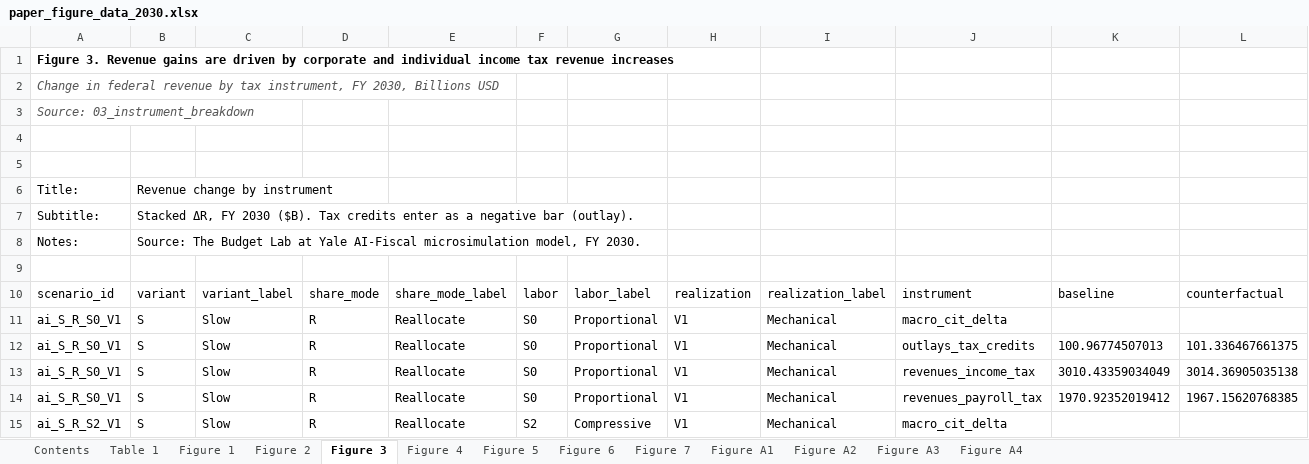
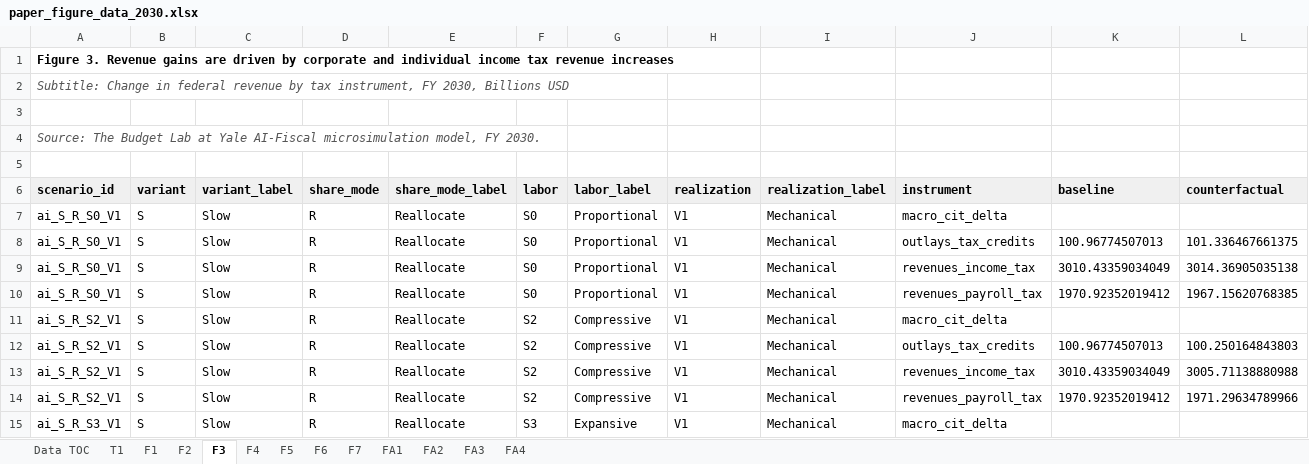
Before and after one commit to Budget-Lab-Yale/AI-Fiscal, an Excel workbook: results/figures/2030/paper_figure_data_2030.xlsx, sheet F3, drawn as a sheet; only a part is shown; the shorter side is filled out with more unchanged rows; values as stored, in another font and other column widths than the file's, no borders; removed rows and columns are numbered as before the commit, all else as after; rows hold the shown columns only; the diff covers the shown part only; the diff names each change by its address in the sheet, - before the commit and + after, or states it on an @@ line.

```diff
--- a/results/figures/2030/paper_figure_data_2030.xlsx (sheet F3)
+++ b/results/figures/2030/paper_figure_data_2030.xlsx (sheet F3)
-sheet tab: Contents
+sheet tab: Data TOC
-sheet tab: Table 1
+sheet tab: T1
-sheet tab: Figure 1
+sheet tab: F1
-sheet tab: Figure 2
+sheet tab: F2
-sheet tab: Figure 3
+sheet tab: F3
-sheet tab: Figure 4
+sheet tab: F4
-sheet tab: Figure 5
+sheet tab: F5
-sheet tab: Figure 6
+sheet tab: F6
-sheet tab: Figure 7
+sheet tab: F7
-sheet tab: Figure A1
+sheet tab: FA1
-sheet tab: Figure A2
+sheet tab: FA2
-sheet tab: Figure A3
+sheet tab: FA3
-sheet tab: Figure A4
+sheet tab: FA4
-A2 (scenario_id): Change in…
+A2 (scenario_id): Subtitle: Change in…
-row 3: Source: 03_instrument_breakdown
-A4 (scenario_id): (empty)
+A4 (scenario_id): Source: The Budget Lab at Yale AI-Fiscal microsimulation model, FY 2030.
-row 6: Title: | Revenue change by instrument
-row 7: Subtitle: | Stacked ΔR, FY 2030 ($B). Tax credits enter as a negative bar (outlay).
-row 8: Notes: | Source: The Budget Lab at Yale AI-Fiscal microsimulation model, FY 2030.
@@ A6:L6 fill: none → #F0F0F0, bold: off → on @@
```
Also changed, not shown: cell formats elsewhere in this sheet, sheet Data TOC, sheet F4, sheet FA3, sheet F6, sheet F7, sheet F5, 6 more sheets, 3 other files.
